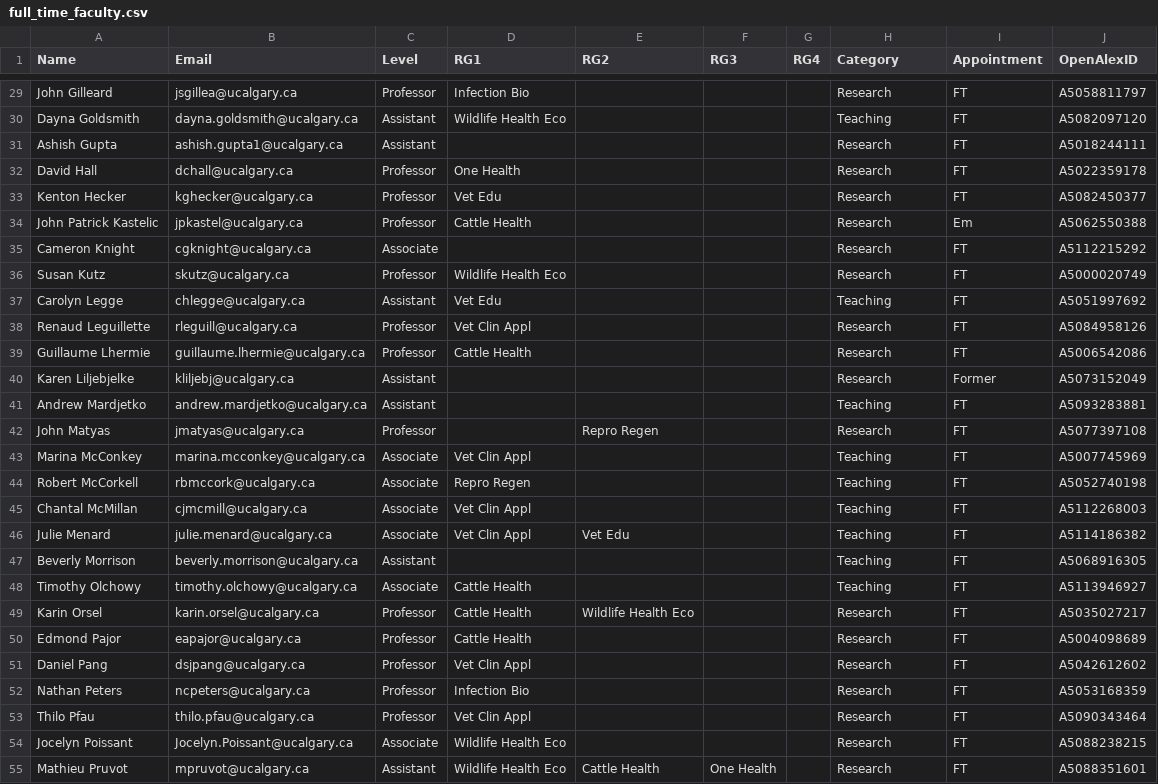
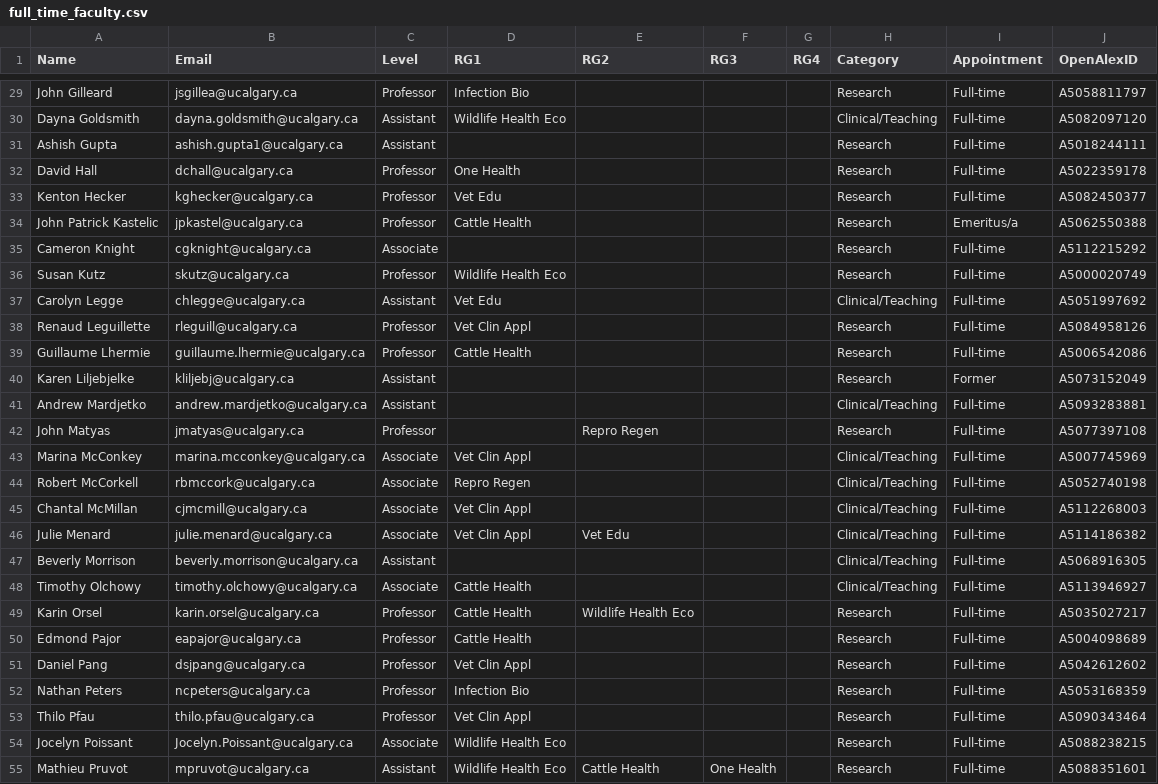
Before and after one commit to ResonanceResearch/WCVM_VetMic, a CSV file: data/full_time_faculty.csv, drawn as a sheet; only a part is shown, gaps mark what is left out; the diff covers the shown part only; the diff names each change by its address in the sheet, - before the commit and + after, or states it on an @@ line.

```diff
--- a/data/full_time_faculty.csv
+++ b/data/full_time_faculty.csv
-I29:I33 (Appointment): FT
+I29:I33 (Appointment): Full-time
-H30 (Category): Teaching
+H30 (Category): Clinical/Teaching
-I34 (Appointment): Em
+I34 (Appointment): Emeritus/a
-I35:I39 (Appointment): FT
+I35:I39 (Appointment): Full-time
-H37 (Category): Teaching
+H37 (Category): Clinical/Teaching
-H41 (Category): Teaching
+H41 (Category): Clinical/Teaching
-I41:I55 (Appointment): FT
+I41:I55 (Appointment): Full-time
-H43:H48 (Category): Teaching
+H43:H48 (Category): Clinical/Teaching
```
Also changed, not shown: 78 edited cells elsewhere in this file.
